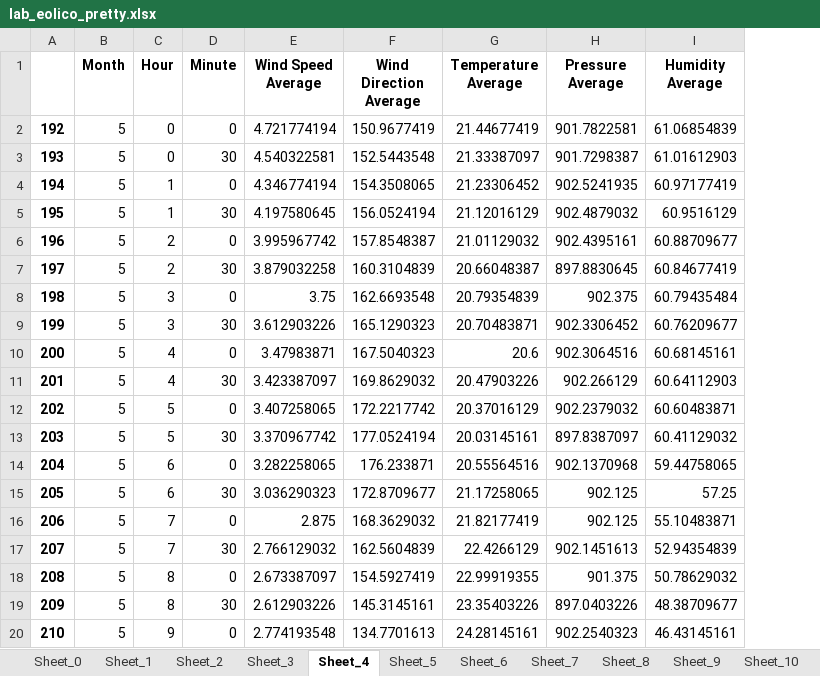
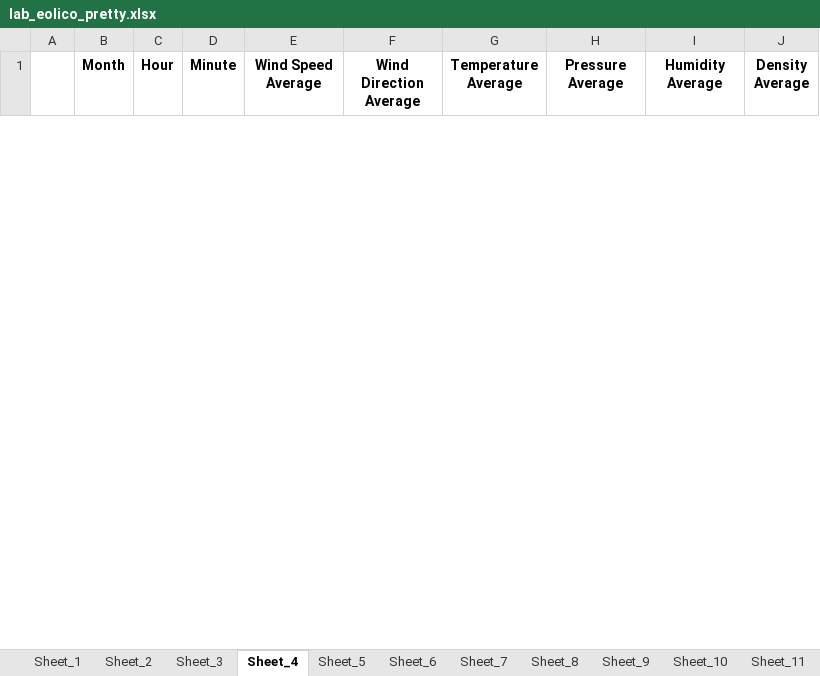
Before and after one commit to iDash3/MTY-Meteorogical-Data-Lookup, an Excel workbook: final/lab_eolico_pretty.xlsx, sheet Sheet_4, drawn as a sheet; only a part is shown; values as stored, in another font and other column widths than the file's, no borders; removed rows and columns are numbered as before the commit, all else as after; the diff covers the shown part only; the diff names each change by its address in the sheet, - before the commit and + after, or states it on an @@ line.

Commit message:
Density Calculations ; Plot feature ; README updated

```diff
--- a/final/lab_eolico_pretty.xlsx (sheet Sheet_4)
+++ b/final/lab_eolico_pretty.xlsx (sheet Sheet_4)
-sheet tab: Sheet_0
-column A, empty
+column A, empty
+column J (Density Average), empty
-row 2: 192 | 5 | 0 | 0 | 4.721774194 | 150.9677419 | 21.44677419 | 901.7822581 | 61.06854839
-row 3: 193 | 5 | 0 | 30 | 4.540322581 | 152.5443548 | 21.33387097 | 901.7298387 | 61.01612903
-row 4: 194 | 5 | 1 | 0 | 4.346774194 | 154.3508065 | 21.23306452 | 902.5241935 | 60.97177419
-row 5: 195 | 5 | 1 | 30 | 4.197580645 | 156.0524194 | 21.12016129 | 902.4879032 | 60.9516129
-row 6: 196 | 5 | 2 | 0 | 3.995967742 | 157.8548387 | 21.01129032 | 902.4395161 | 60.88709677
-row 7: 197 | 5 | 2 | 30 | 3.879032258 | 160.3104839 | 20.66048387 | 897.8830645 | 60.84677419
-row 8: 198 | 5 | 3 | 0 | 3.75 | 162.6693548 | 20.79354839 | 902.375 | 60.79435484
-row 9: 199 | 5 | 3 | 30 | 3.612903226 | 165.1290323 | 20.70483871 | 902.3306452 | 60.76209677
-row 10: 200 | 5 | 4 | 0 | 3.47983871 | 167.5040323 | 20.6 | 902.3064516 | 60.68145161
-row 11: 201 | 5 | 4 | 30 | 3.423387097 | 169.8629032 | 20.47903226 | 902.266129 | 60.64112903
-row 12: 202 | 5 | 5 | 0 | 3.407258065 | 172.2217742 | 20.37016129 | 902.2379032 | 60.60483871
-row 13: 203 | 5 | 5 | 30 | 3.370967742 | 177.0524194 | 20.03145161 | 897.8387097 | 60.41129032
-row 14: 204 | 5 | 6 | 0 | 3.282258065 | 176.233871 | 20.55564516 | 902.1370968 | 59.44758065
-row 15: 205 | 5 | 6 | 30 | 3.036290323 | 172.8709677 | 21.17258065 | 902.125 | 57.25
-row 16: 206 | 5 | 7 | 0 | 2.875 | 168.3629032 | 21.82177419 | 902.125 | 55.10483871
-row 17: 207 | 5 | 7 | 30 | 2.766129032 | 162.5604839 | 22.4266129 | 902.1451613 | 52.94354839
-row 18: 208 | 5 | 8 | 0 | 2.673387097 | 154.5927419 | 22.99919355 | 901.375 | 50.78629032
-row 19: 209 | 5 | 8 | 30 | 2.612903226 | 145.3145161 | 23.35403226 | 897.0403226 | 48.38709677
-row 20: 210 | 5 | 9 | 0 | 2.774193548 | 134.7701613 | 24.28145161 | 902.2540323 | 46.43145161
```
Also changed, not shown: 48 added rows and 29 removed rows elsewhere in this sheet, sheet Sheet_2, sheet Sheet_6, sheet Sheet_11, sheet Sheet_9, sheet Sheet_5, sheet Sheet_3, 4 more sheets, other sheet tabs, final/lab_solar_pretty.xlsx, 5 other files.
